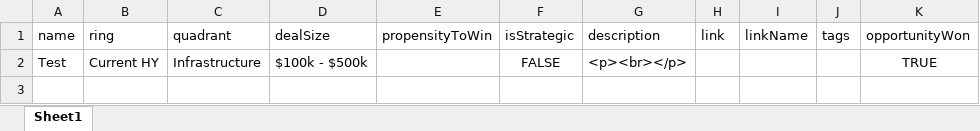
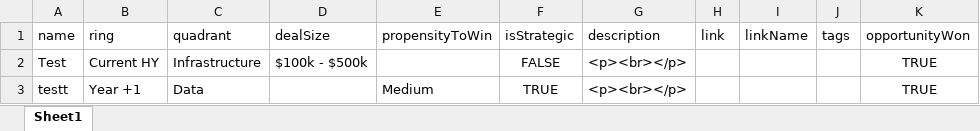
Before and after one commit to daniel-barber/excel-tech-radar, an Excel workbook: data/Test.xlsx, sheet Sheet1, drawn as a sheet; values as stored, in another font and other column widths than the file's, no borders; the diff names each change by its address in the sheet, - before the commit and + after, or states it on an @@ line.

Commit message:
hide propensity when won

```diff
--- a/data/Test.xlsx (sheet Sheet1)
+++ b/data/Test.xlsx (sheet Sheet1)
+row 3: testt | Year +1 | Data |  | Medium | TRUE | <p><br></p> |  |  |  | TRUE
```
Also changed, not shown: 2 other files.
